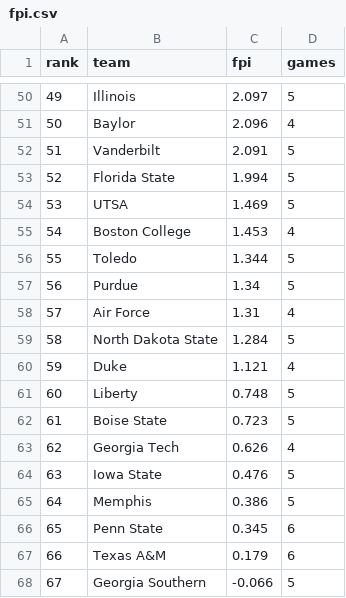
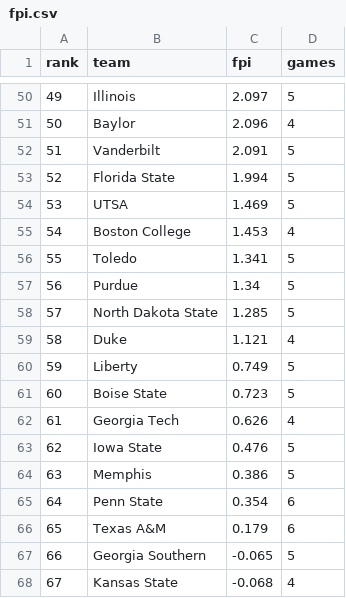
Before and after one commit to swisscheesed14-cfp/cfmp, a CSV file: data/reports/2026-w06/fpi.csv, drawn as a sheet; only a part is shown, gaps mark what is left out; the diff covers the shown part only.

```diff
--- a/data/reports/2026-w06/fpi.csv
+++ b/data/reports/2026-w06/fpi.csv
@@ -55,14 +55,14 @@ rank,team,fpi,games
 54,Boston College,1.453,4
-55,Toledo,1.344,5
+55,Toledo,1.341,5
 56,Purdue,1.34,5
-57,Air Force,1.31,4
-58,North Dakota State,1.284,5
-59,Duke,1.121,4
-60,Liberty,0.748,5
-61,Boise State,0.723,5
-62,Georgia Tech,0.626,4
-63,Iowa State,0.476,5
-64,Memphis,0.386,5
-65,Penn State,0.345,6
-66,Texas A&M,0.179,6
-67,Georgia Southern,-0.066,5
+57,North Dakota State,1.285,5
+58,Duke,1.121,4
+59,Liberty,0.749,5
+60,Boise State,0.723,5
+61,Georgia Tech,0.626,4
+62,Iowa State,0.476,5
+63,Memphis,0.386,5
+64,Penn State,0.354,6
+65,Texas A&M,0.179,6
+66,Georgia Southern,-0.065,5
+67,Kansas State,-0.068,4
```
Also changed, not shown: 67 edited cells elsewhere in this file, data/reports/2026-w06/Toughest Places to Play.csv, data/reports/latest/playoff.csv, 1 other file.
